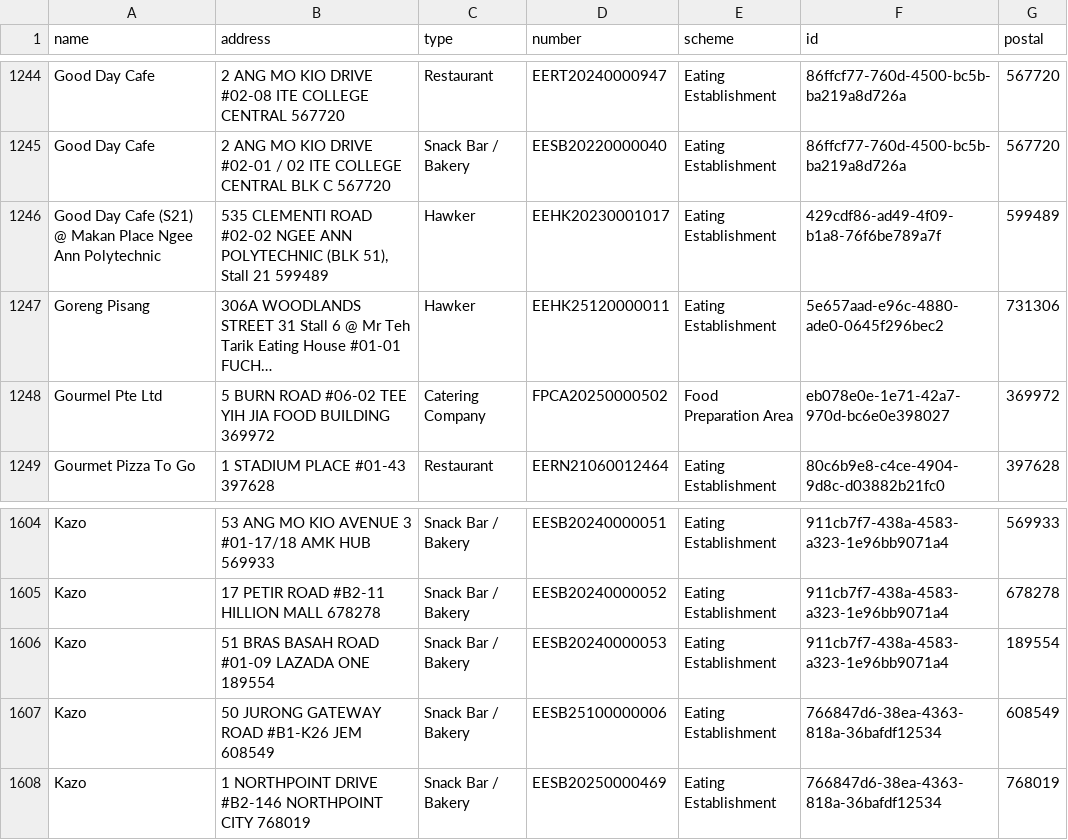
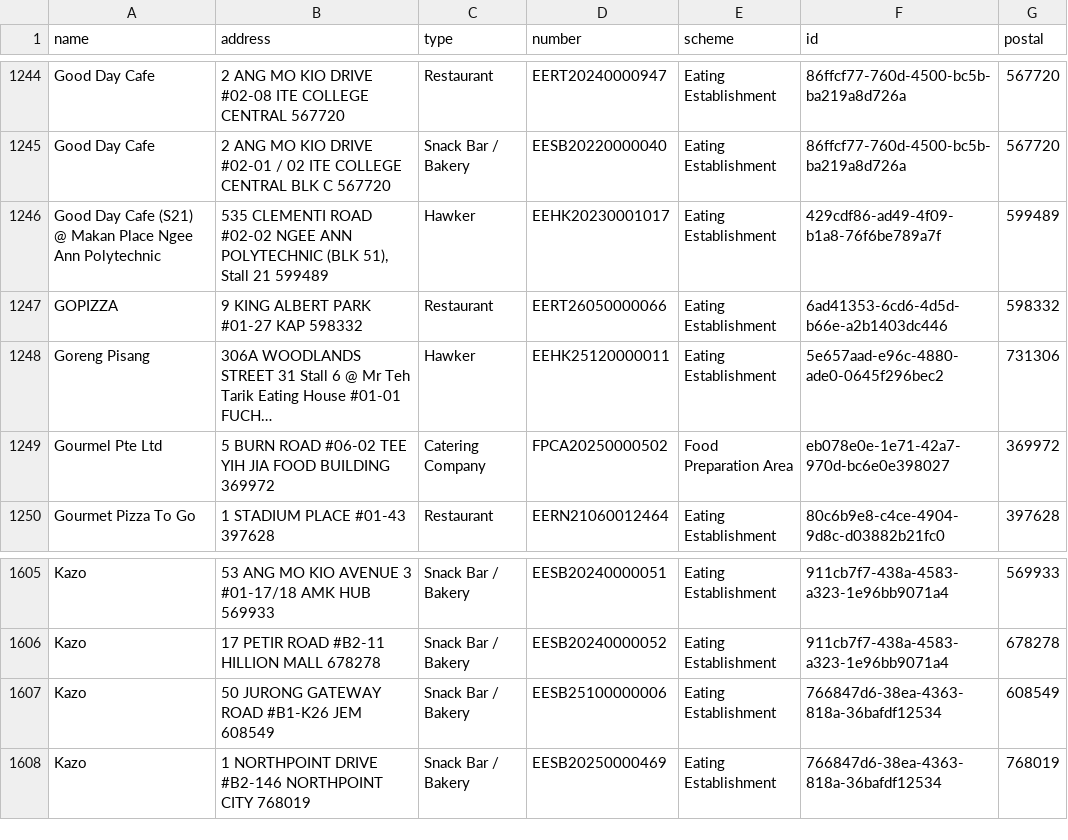
Before and after one commit to zootato/singapore-halal-establishments, a CSV file: halal_establishments.csv, drawn as a sheet; only a part is shown, gaps mark what is left out; long unchanged cells end in …; removed rows and columns are numbered as before the commit, all else as after; the diff names each change by its address in the sheet, - before the commit and + after, or states it on an @@ line.

```diff
--- a/halal_establishments.csv
+++ b/halal_establishments.csv
+row 1247: GOPIZZA | 9 KING ALBERT PARK #01-27 KAP 598332 | Restaurant | EERT26050000066 | Eating Establishment | 6ad41353-6cd6-4d5d-b66e-a2b1403dc446 | 598332
-row 1606: Kazo | 51 BRAS BASAH ROAD #01-09 LAZADA ONE 189554 | Snack Bar / Bakery | EESB20240000053 | Eating Establishment | 911cb7f7-438a-4583-a323-1e96bb9071a4 | 189554
```
Also changed, not shown: 3 other files.
